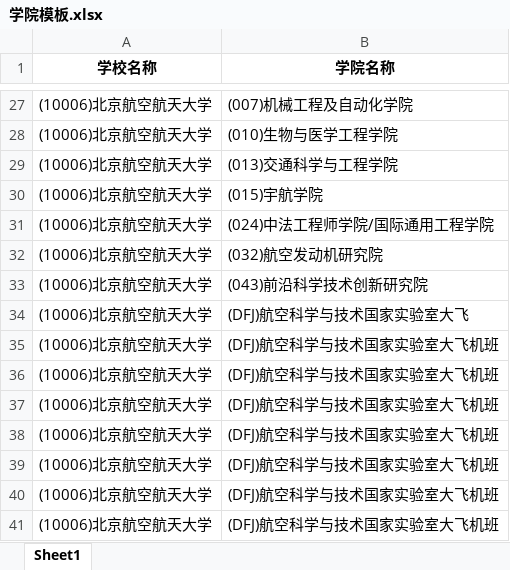
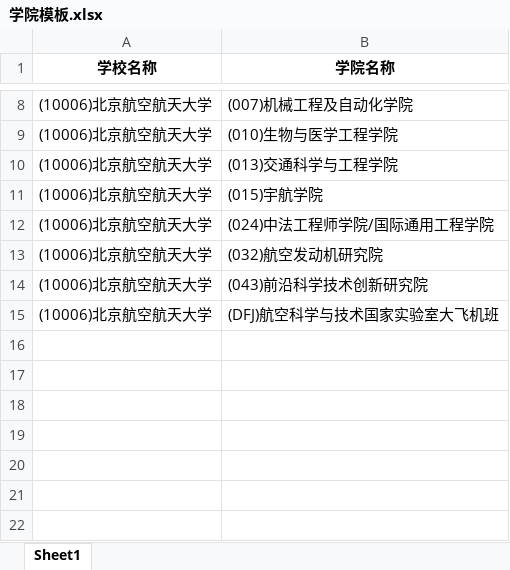
Before and after one commit to Joelsenior/yzw_spider, an Excel workbook: 北航/学院模板.xlsx, sheet Sheet1, drawn as a sheet; only a part is shown, gaps mark what is left out; values as stored, in another font and other column widths than the file's, no borders; the diff covers the shown part only; the diff names each change by its address in the sheet, - before the commit and + after, or states it on an @@ line.

```diff
--- a/北航/学院模板.xlsx (sheet Sheet1)
+++ b/北航/学院模板.xlsx (sheet Sheet1)
-row 34: (10006)北京航空航天大学 | (DFJ)航空科学与技术国家实验室大飞
-row 35: (10006)北京航空航天大学 | (DFJ)航空科学与技术国家实验室大飞机班
-row 36: (10006)北京航空航天大学 | (DFJ)航空科学与技术国家实验室大飞机班
-row 37: (10006)北京航空航天大学 | (DFJ)航空科学与技术国家实验室大飞机班
-row 38: (10006)北京航空航天大学 | (DFJ)航空科学与技术国家实验室大飞机班
-row 39: (10006)北京航空航天大学 | (DFJ)航空科学与技术国家实验室大飞机班
-row 40: (10006)北京航空航天大学 | (DFJ)航空科学与技术国家实验室大飞机班
```
Also changed, not shown: 19 removed rows elsewhere in this sheet, 北科/专业模板.xlsx, 北科/方向模板.xlsx, 11 other files.
